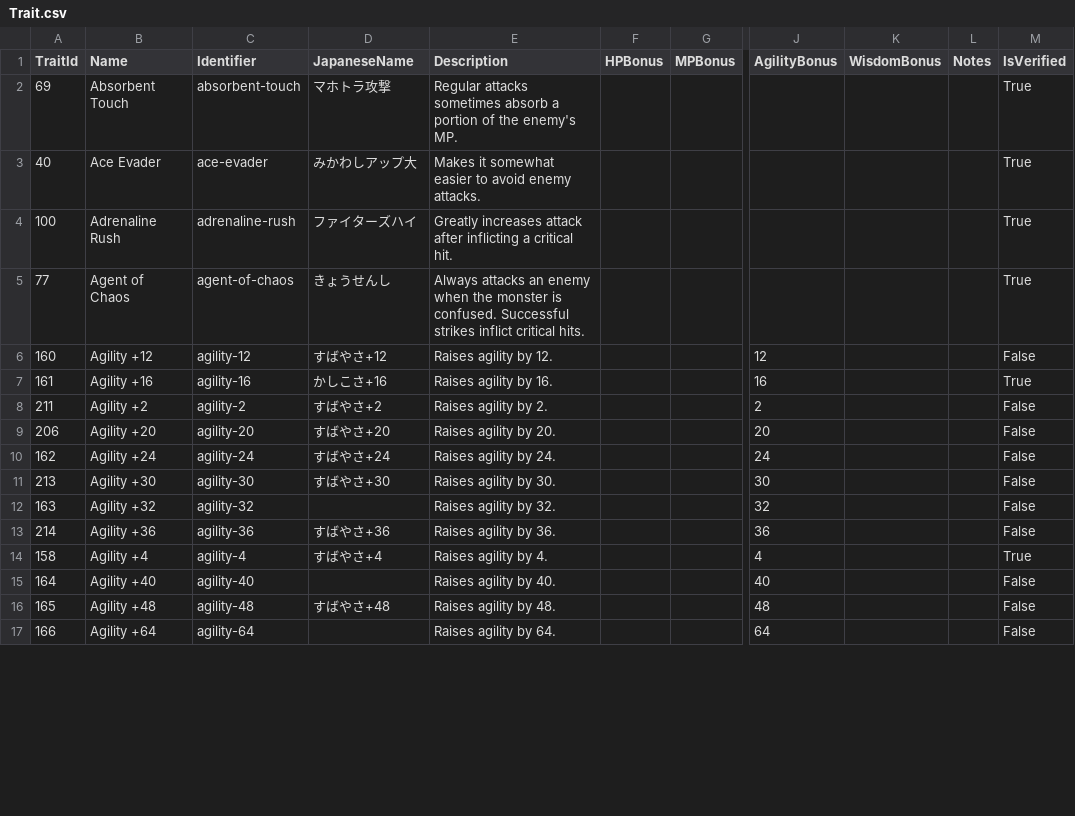
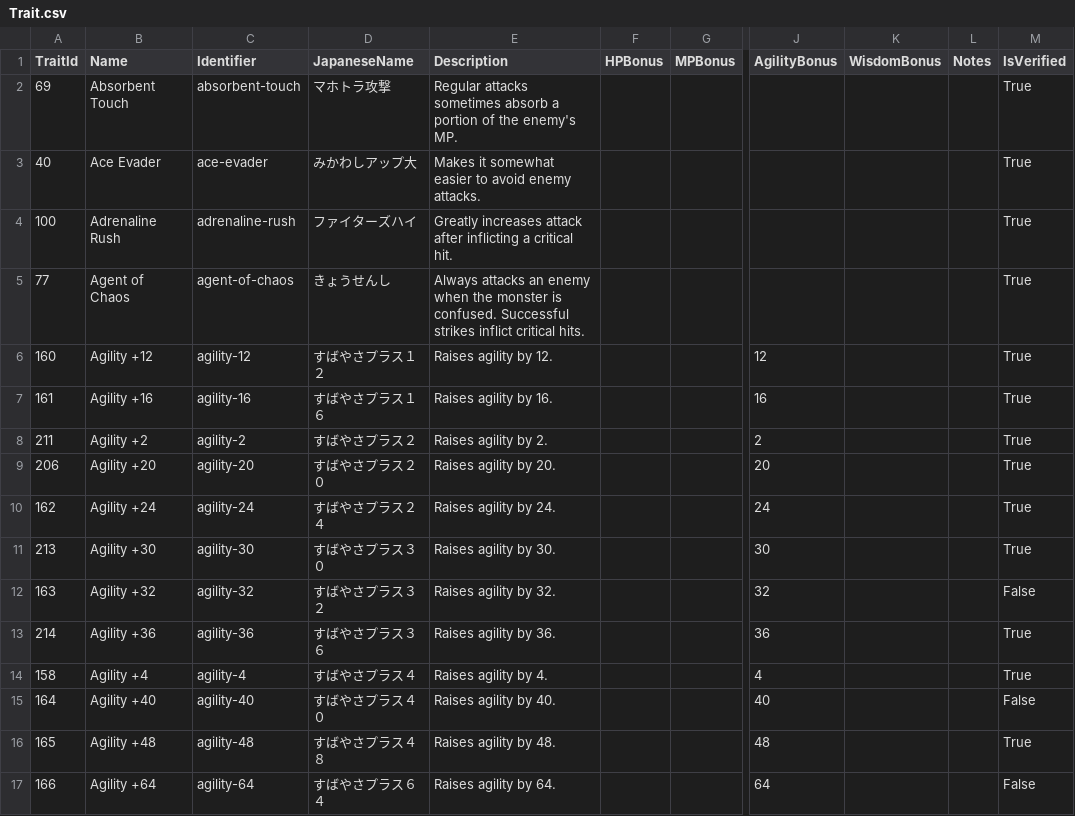
Before and after one commit to MetalKid/Databases, a CSV file: DragonQuestMonsters4/data/csv/raw/Trait.csv, drawn as a sheet; only a part is shown, gaps mark what is left out; the diff covers the shown part only; the diff names each change by its address in the sheet, - before the commit and + after, or states it on an @@ line.

```diff
--- a/DragonQuestMonsters4/data/csv/raw/Trait.csv
+++ b/DragonQuestMonsters4/data/csv/raw/Trait.csv
-D6 (JapaneseName): すばやさ+12
+D6 (JapaneseName): すばやさプラス１２
-M6 (IsVerified): False
+M6 (IsVerified): True
-D7 (JapaneseName): かしこさ+16
+D7 (JapaneseName): すばやさプラス１６
-D8 (JapaneseName): すばやさ+2
+D8 (JapaneseName): すばやさプラス２
-M8:M11 (IsVerified): False
+M8:M11 (IsVerified): True
-D9 (JapaneseName): すばやさ+20
+D9 (JapaneseName): すばやさプラス２０
-D10 (JapaneseName): すばやさ+24
+D10 (JapaneseName): すばやさプラス２４
-D11 (JapaneseName): すばやさ+30
+D11 (JapaneseName): すばやさプラス３０
-D12 (JapaneseName): (empty)
+D12 (JapaneseName): すばやさプラス３２
-D13 (JapaneseName): すばやさ+36
+D13 (JapaneseName): すばやさプラス３６
-M13 (IsVerified): False
+M13 (IsVerified): True
-D14 (JapaneseName): すばやさ+4
+D14 (JapaneseName): すばやさプラス４
-D15 (JapaneseName): (empty)
+D15 (JapaneseName): すばやさプラス４０
-D16 (JapaneseName): すばやさ+48
+D16 (JapaneseName): すばやさプラス４８
-M16 (IsVerified): False
+M16 (IsVerified): True
-D17 (JapaneseName): (empty)
+D17 (JapaneseName): すばやさプラス６４
```
Also changed, not shown: 174 edited cells elsewhere in this file, DragonQuestMonsters4/data/csv/raw/Location.csv, DragonQuestMonsters4/data/csv/raw/MonsterLocation.csv, 56 other files.
